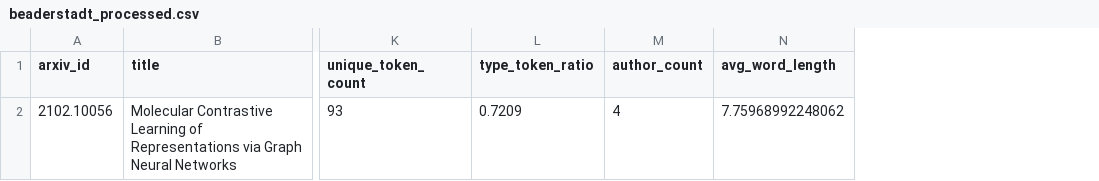
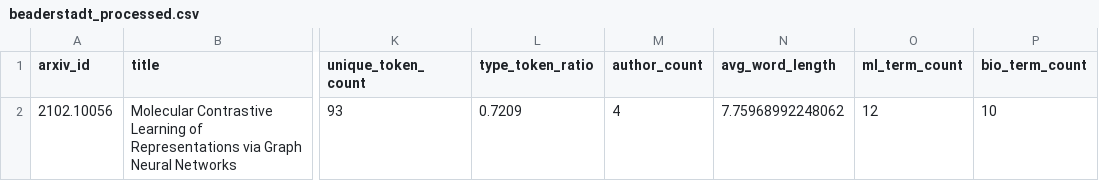
Before and after one commit to abeaderstadt/nlp-06-nlp-pipeline, a CSV file: data/processed/beaderstadt_processed.csv, drawn as a sheet; only a part is shown, gaps mark what is left out; the diff names each change by its address in the sheet, - before the commit and + after, or states it on an @@ line.

```diff
--- a/data/processed/beaderstadt_processed.csv
+++ b/data/processed/beaderstadt_processed.csv
+column O (ml_term_count), row 2: 12
+column P (bio_term_count), row 2: 10
```
Also changed, not shown: 7 other files.
